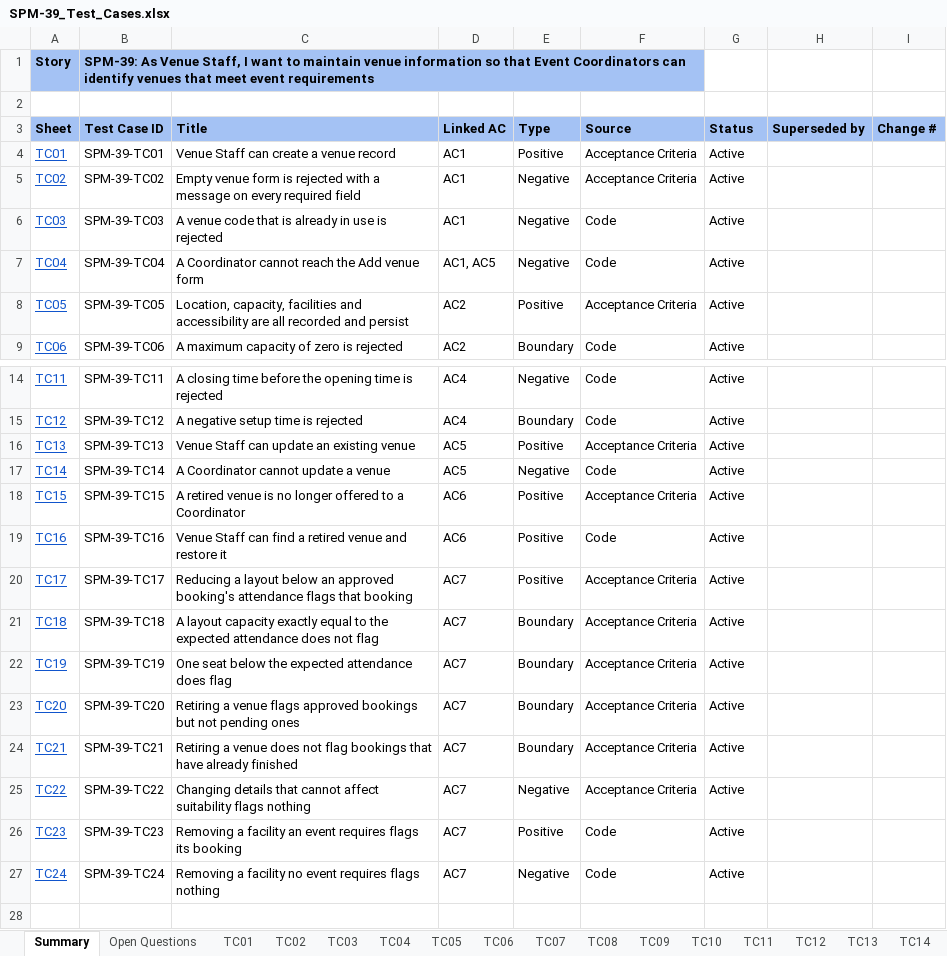
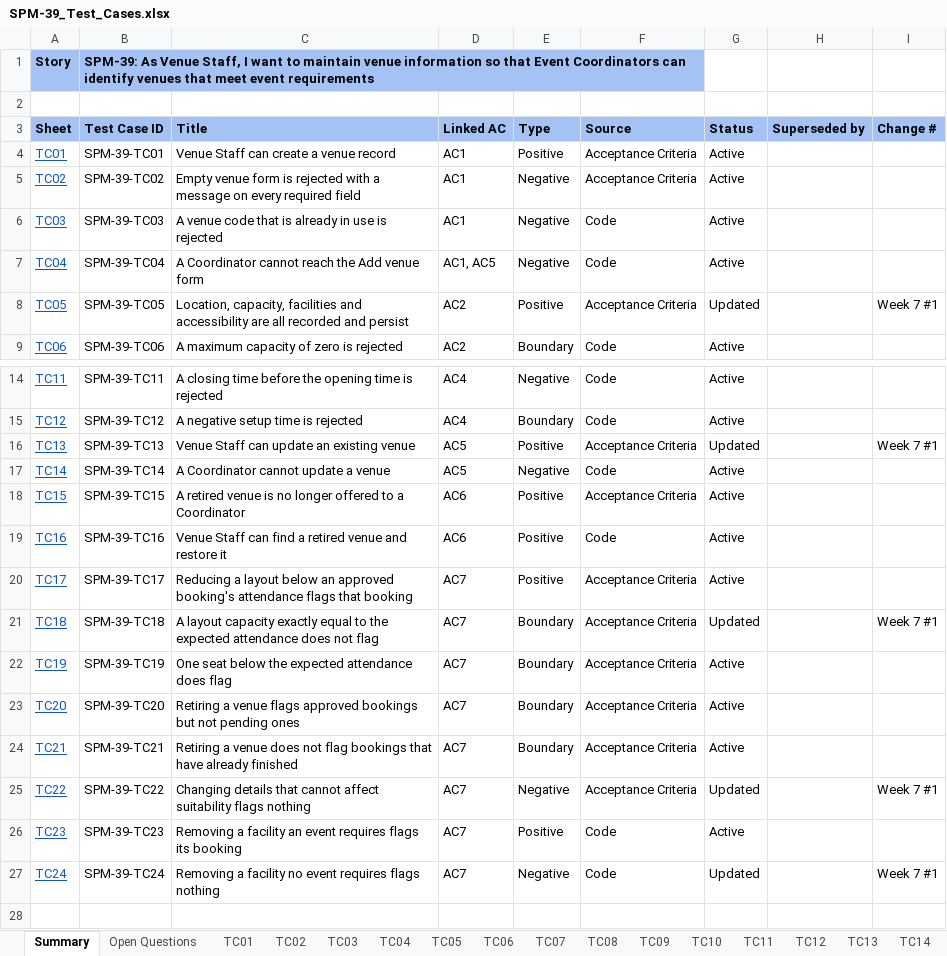
Before and after one commit to kchoongg/IS212, an Excel workbook: docs/test-cases/SPM-39_Test_Cases.xlsx, sheet Summary, drawn as a sheet; only a part is shown, gaps mark what is left out; values as stored, in another font and other column widths than the file's, no borders; the diff names each change by its address in the sheet, - before the commit and + after, or states it on an @@ line.

```diff
--- a/docs/test-cases/SPM-39_Test_Cases.xlsx (sheet Summary)
+++ b/docs/test-cases/SPM-39_Test_Cases.xlsx (sheet Summary)
-G8 (Status): Active
+G8 (Status): Updated
-I8 (Change #): (empty)
+I8 (Change #): Week 7 #1
-G16 (Status): Active
+G16 (Status): Updated
-I16 (Change #): (empty)
+I16 (Change #): Week 7 #1
-G21 (Status): Active
+G21 (Status): Updated
-I21 (Change #): (empty)
+I21 (Change #): Week 7 #1
-G25 (Status): Active
+G25 (Status): Updated
-I25 (Change #): (empty)
+I25 (Change #): Week 7 #1
-G27 (Status): Active
+G27 (Status): Updated
-I27 (Change #): (empty)
+I27 (Change #): Week 7 #1
```
Also changed, not shown: sheet TC24, sheet TC18, sheet TC13, sheet TC22, sheet TC05, docs/test-cases/SPM-43_Test_Cases.xlsx, docs/test-cases/SPM-45_Test_Cases.xlsx, 23 other files.
